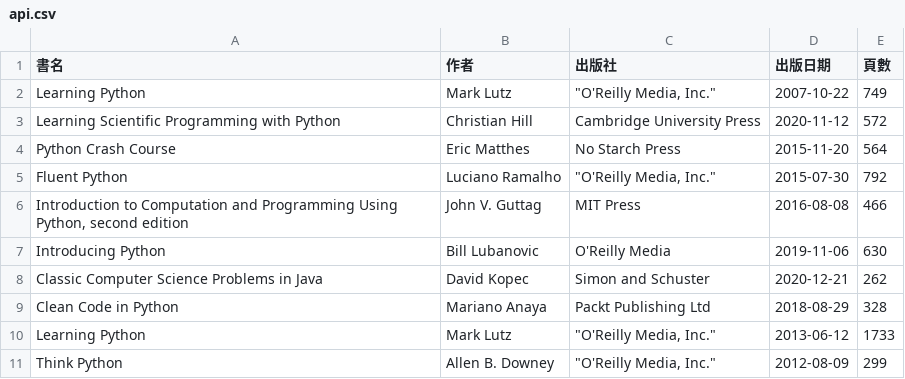
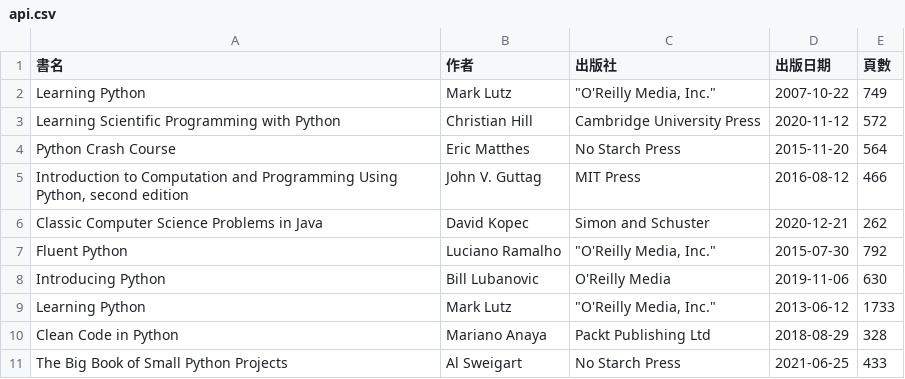
Before and after one commit to shadow-fun/midterm-crawler, a CSV file: api.csv, drawn as a sheet.

```diff
--- a/api.csv
+++ b/api.csv
@@ -4,8 +4,8 @@ Learning Scientific Programming with Python,Christian Hill,Cambridge University
 Python Crash Course,Eric Matthes,No Starch Press,2015-11-20,564
+"Introduction to Computation and Programming Using Python, second edition",John V. Guttag,MIT Press,2016-08-12,466
+Classic Computer Science Problems in Java,David Kopec,Simon and Schuster,2020-12-21,262
 Fluent Python,Luciano Ramalho,"""O'Reilly Media, Inc.""",2015-07-30,792
-"Introduction to Computation and Programming Using Python, second edition",John V. Guttag,MIT Press,2016-08-08,466
 Introducing Python,Bill Lubanovic,O'Reilly Media,2019-11-06,630
-Classic Computer Science Problems in Java,David Kopec,Simon and Schuster,2020-12-21,262
+Learning Python,Mark Lutz,"""O'Reilly Media, Inc.""",2013-06-12,1733
 Clean Code in Python,Mariano Anaya,Packt Publishing Ltd,2018-08-29,328
-Learning Python,Mark Lutz,"""O'Reilly Media, Inc.""",2013-06-12,1733
-Think Python,Allen B. Downey,"""O'Reilly Media, Inc.""",2012-08-09,299
+The Big Book of Small Python Projects,Al Sweigart,No Starch Press,2021-06-25,433
```
